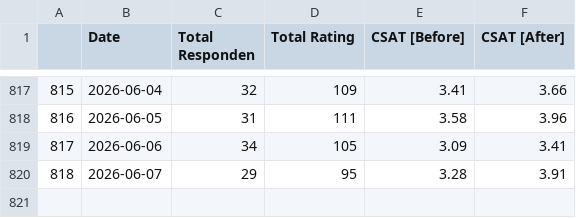
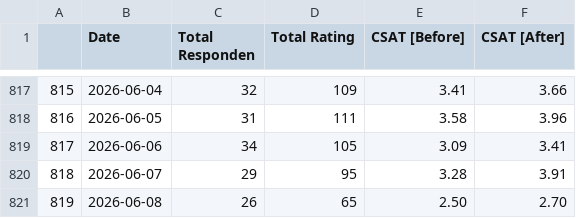
Before and after one commit to keisezrggx/ai_dashboard, a CSV file: dataset_kula/csat_takeout.csv, drawn as a sheet; only a part is shown, gaps mark what is left out.

Commit message:
update data on kula

```diff
--- a/dataset_kula/csat_takeout.csv
+++ b/dataset_kula/csat_takeout.csv
@@ -820 +820,2 @@
 818,2026-06-07,29,95,3.28,3.91
+819,2026-06-08,26,65,2.50,2.70
```
Also changed, not shown: dataset_kula/csat_after_takeout.csv, dataset_kula/csat_before_takeout.csv, 6 other files.
